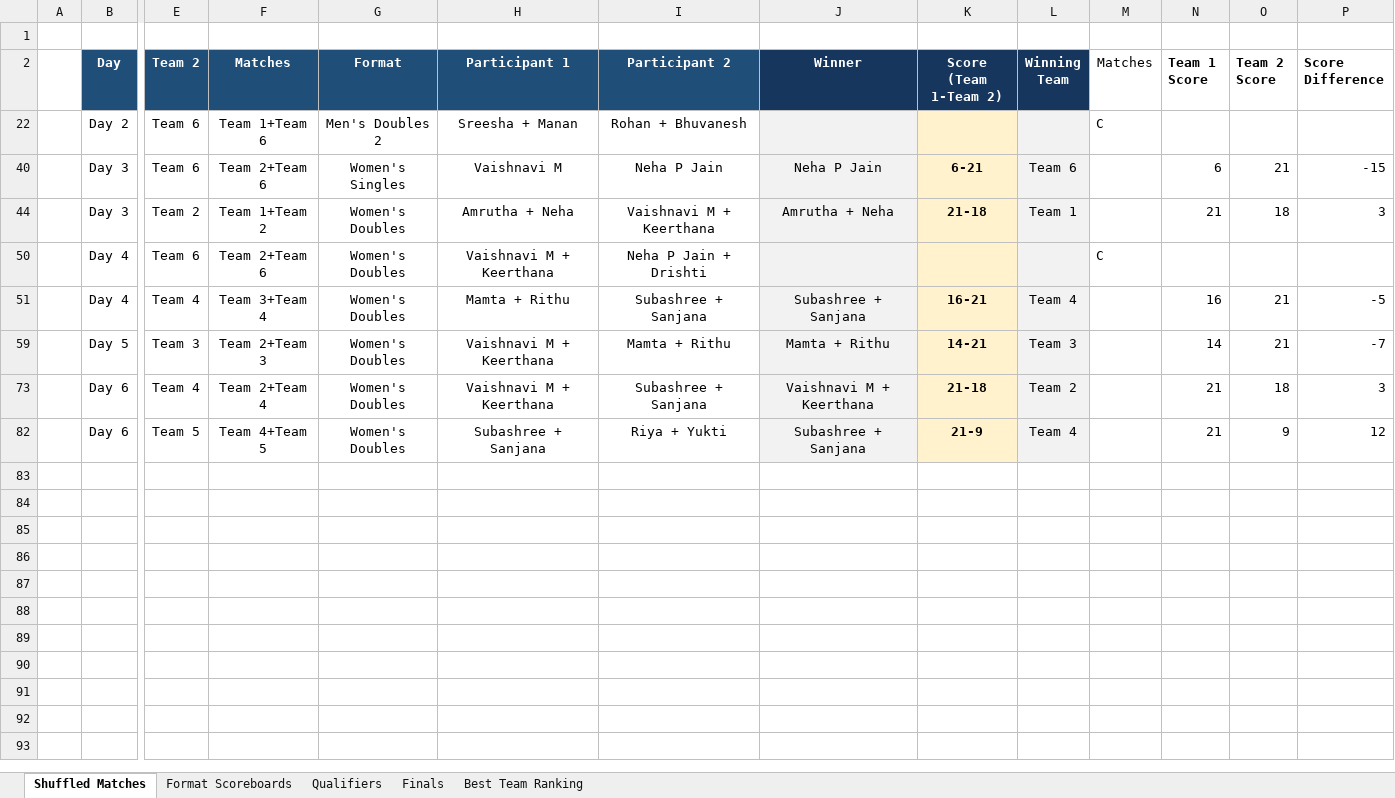
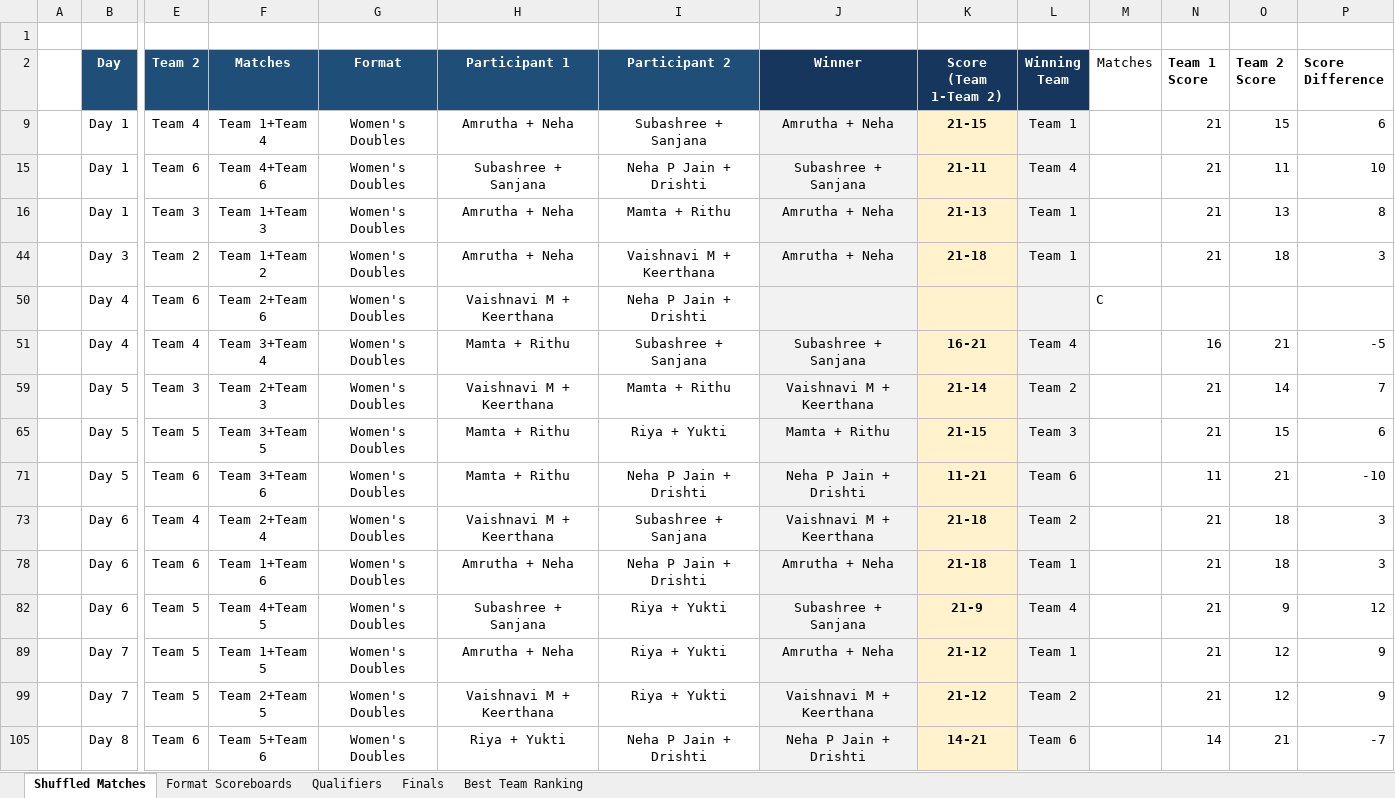
Before and after one commit to caaliakber-art/sdu-tt-tournament, an Excel workbook: scores/Score_Card.xlsx, sheet Shuffled Matches, drawn as a sheet; only a part is shown, gaps mark what is left out; values as stored, in another font and other column widths than the file's, no borders; conditional formats not drawn; removed rows and columns are numbered as before the commit, all else as after; rows hold the shown columns only; the diff names each change by its address in the sheet, - before the commit and + after, or states it on an @@ line.

```diff
--- a/scores/Score_Card.xlsx (sheet Shuffled Matches)
+++ b/scores/Score_Card.xlsx (sheet Shuffled Matches)
@@ row 22 hidden:  | Day 2 | Team 6 | Team 1+Team 6 | Men's Doubles 2 | Sreesha + Manan | Rohan + Bhuvanesh |  |  |  | C @@
@@ row 40 hidden:  | Day 3 | Team 6 | Team 2+Team 6 | Women's Singles | Vaishnavi M | Neha P Jain | Neha P Jain | 6-21 | Team 6 |  | 6 | 21 | -15 @@
@@ row 9 unhidden:  | Day 1 | Team 4 | Team 1+Team 4 | Women's Doubles | Amrutha + Neha | Subashree + Sanjana | Amrutha + Neha | 21-15 | Team 1 |  | 21 | 15 | 6 @@
@@ row 15 unhidden:  | Day 1 | Team 6 | Team 4+Team 6 | Women's Doubles | Subashree + Sanjana | Neha P Jain + Drishti | Subashree + Sanjana | 21-11 | Team 4 |  | 21 | 11 | 10 @@
@@ row 16 unhidden:  | Day 1 | Team 3 | Team 1+Team 3 | Women's Doubles | Amrutha + Neha | Mamta + Rithu | Amrutha + Neha | 21-13 | Team 1 |  | 21 | 13 | 8 @@
-J59 (Winner): Mamta + Rithu
+J59 (Winner): Vaishnavi M + Keerthana
-K59 (Score (Team 1-Team 2)): 14-21
+K59 (Score (Team 1-Team 2)): 21-14
-L59 (Winning Team): Team 3
+L59 (Winning Team): Team 2
-N59 (Team 1 Score): 14
+N59 (Team 1 Score): 21
-O59 (Team 2 Score): 21
+O59 (Team 2 Score): 14
-P59 (Score Difference): -7
+P59 (Score Difference): 7
@@ row 65 unhidden:  | Day 5 | Team 5 | Team 3+Team 5 | Women's Doubles | Mamta + Rithu | Riya + Yukti | Mamta + Rithu | 21-15 | Team 3 |  | 21 | 15 | 6 @@
@@ row 71 unhidden:  | Day 5 | Team 6 | Team 3+Team 6 | Women's Doubles | Mamta + Rithu | Neha P Jain + Drishti | Neha P Jain + Drishti | 11-21 | Team 6 |  | 11 | 21 | -10 @@
@@ row 78 unhidden:  | Day 6 | Team 6 | Team 1+Team 6 | Women's Doubles | Amrutha + Neha | Neha P Jain + Drishti | Amrutha + Neha | 21-18 | Team 1 |  | 21 | 18 | 3 @@
@@ row 89 unhidden:  | Day 7 | Team 5 | Team 1+Team 5 | Women's Doubles | Amrutha + Neha | Riya + Yukti | Amrutha + Neha | 21-12 | Team 1 |  | 21 | 12 | 9 @@
@@ row 99 unhidden:  | Day 7 | Team 5 | Team 2+Team 5 | Women's Doubles | Vaishnavi M + Keerthana | Riya + Yukti | Vaishnavi M + Keerthana | 21-12 | Team 2 |  | 21 | 12 | 9 @@
@@ row 105 unhidden:  | Day 8 | Team 6 | Team 5+Team 6 | Women's Doubles | Riya + Yukti | Neha P Jain + Drishti | Neha P Jain + Drishti | 14-21 | Team 6 |  | 14 | 21 | -7 @@
```
Also changed, not shown: sheet Finals, sheet Format Scoreboards, sheet Best Team Ranking, sheet Qualifiers, hidden cells, 3 other files.
